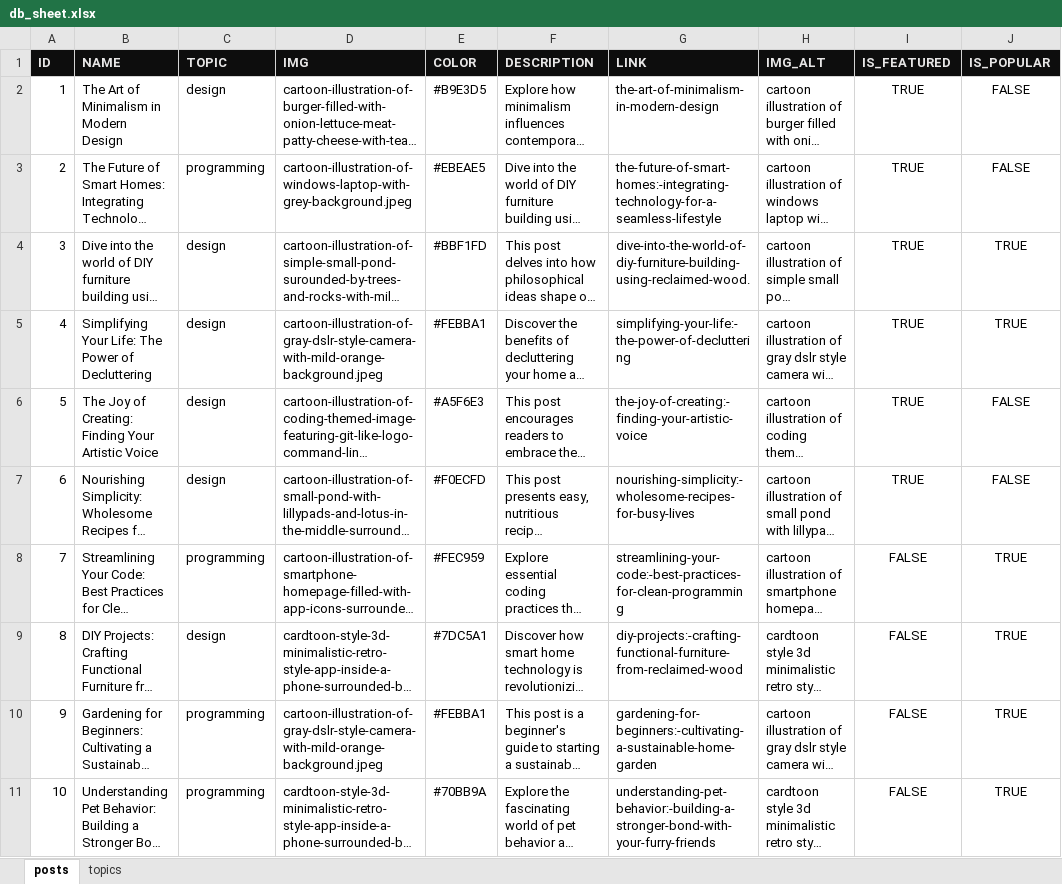
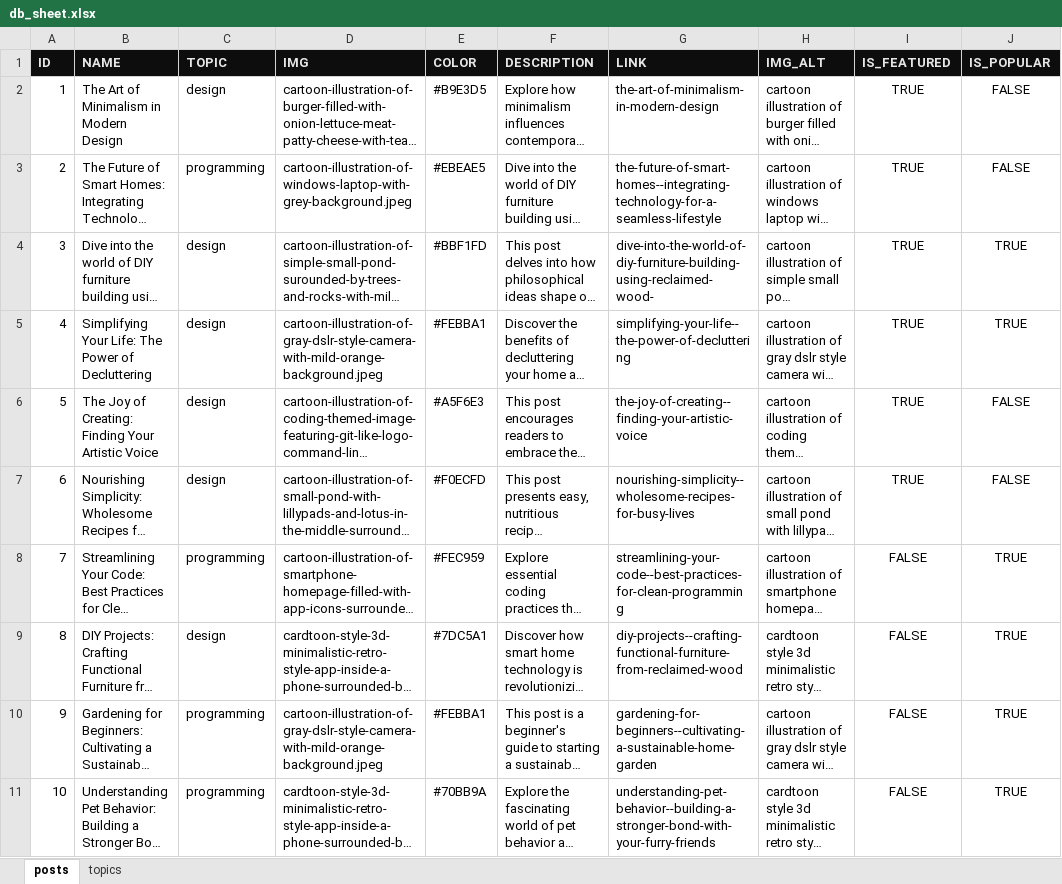
Before and after one commit to mindoffwork/mindoff-filestorage, an Excel workbook: db_sheet.xlsx, sheet posts, drawn as a sheet; only a part is shown; long unchanged cells end in …; values as stored, in another font and other column widths than the file's, no borders; the diff names each change by its address in the sheet, - before the commit and + after, or states it on an @@ line.

Commit message:
added posts export functionality

```diff
--- a/db_sheet.xlsx (sheet posts)
+++ b/db_sheet.xlsx (sheet posts)
-G3 (LINK): the-future-of-smart-homes:-integrating-technology-for-a-seamless-lifestyle
+G3 (LINK): the-future-of-smart-homes--integrating-technology-for-a-seamless-lifestyle
-G4 (LINK): dive-into-the-world-of-diy-furniture-building-using-reclaimed-wood.
+G4 (LINK): dive-into-the-world-of-diy-furniture-building-using-reclaimed-wood-
-G5 (LINK): simplifying-your-life:-the-power-of-decluttering
+G5 (LINK): simplifying-your-life--the-power-of-decluttering
-G6 (LINK): the-joy-of-creating:-finding-your-artistic-voice
+G6 (LINK): the-joy-of-creating--finding-your-artistic-voice
-G7 (LINK): nourishing-simplicity:-wholesome-recipes-for-busy-lives
+G7 (LINK): nourishing-simplicity--wholesome-recipes-for-busy-lives
-G8 (LINK): streamlining-your-code:-best-practices-for-clean-programming
+G8 (LINK): streamlining-your-code--best-practices-for-clean-programming
-G9 (LINK): diy-projects:-crafting-functional-furniture-from-reclaimed-wood
+G9 (LINK): diy-projects--crafting-functional-furniture-from-reclaimed-wood
-G10 (LINK): gardening-for-beginners:-cultivating-a-sustainable-home-garden
+G10 (LINK): gardening-for-beginners--cultivating-a-sustainable-home-garden
-G11 (LINK): understanding-pet-behavior:-building-a-stronger-bond-with-your-furry-friends
+G11 (LINK): understanding-pet-behavior--building-a-stronger-bond-with-your-furry-friends
```
Also changed, not shown: 16 other files.
